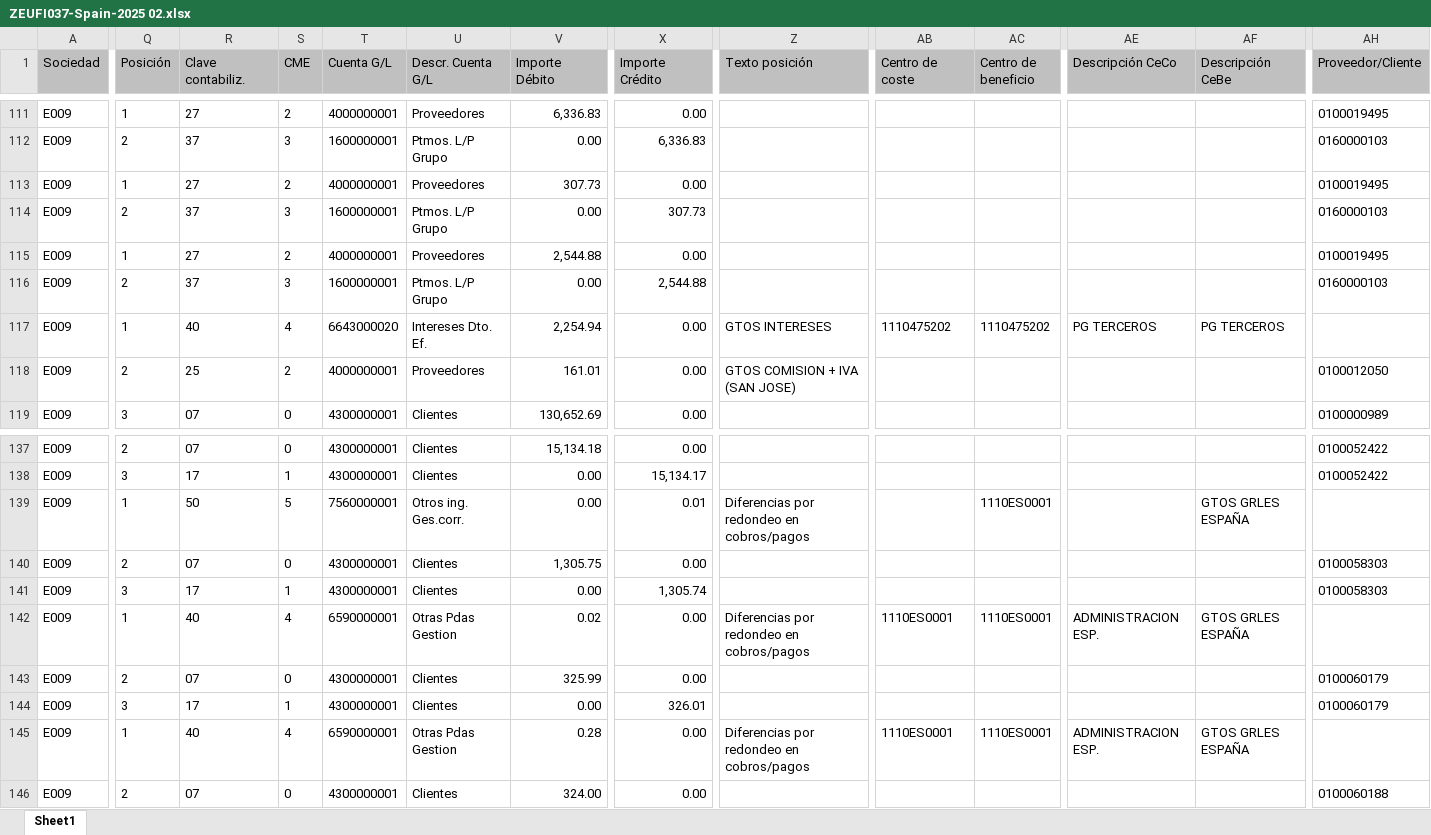
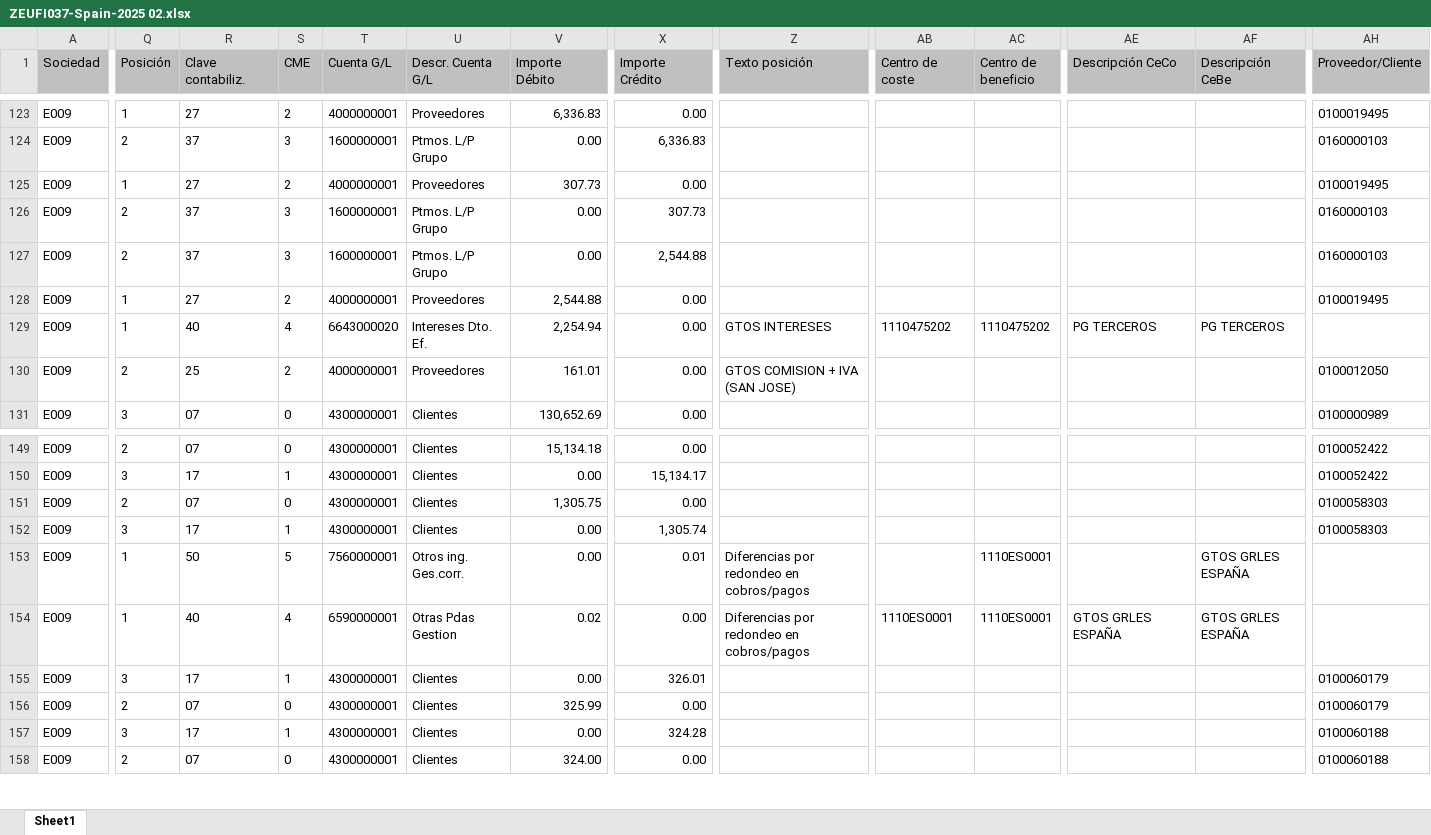
Before and after one commit to RPATechnologiesSAT/VOTOR-SOX-2024-002-Controles-SOX-EAA-01.74.1-AR-y-SOX-EAA-02.74.1-AP-y-GL, an Excel workbook: Data/Temp/Reports/ZEUFI037-Spain-2025 02.xlsx, sheet Sheet1, drawn as a sheet; only a part is shown, gaps mark what is left out; values as stored, in another font and other column widths than the file's, no borders; addresses are those after the commit; the diff covers the shown part only; the diff names each change by its address in the sheet, - before the commit and + after, or states it on an @@ line.

```diff
--- a/Data/Temp/Reports/ZEUFI037-Spain-2025 02.xlsx (sheet Sheet1)
+++ b/Data/Temp/Reports/ZEUFI037-Spain-2025 02.xlsx (sheet Sheet1)
@@ row 116 moved to row 127: E009 @@
@@ row 139 moved to row 153: E009 @@
-AE154 (Descripción CeCo): ADMINISTRACION ESP.
+AE154 (Descripción CeCo): GTOS GRLES ESPAÑA
@@ row 144 moved to row 155: E009 @@
-Q157 (Posición): 1
+Q157 (Posición): 3
-R157 (Clave contabiliz.): 40
+R157 (Clave contabiliz.): 17
-S157 (CME): 4
+S157 (CME): 1
-T157 (Cuenta G/L): 6590000001
+T157 (Cuenta G/L): 4300000001
-U157 (Descr. Cuenta G/L): Otras Pdas Gestion
+U157 (Descr. Cuenta G/L): Clientes
-V157 (Importe Débito): 0.28
+V157 (Importe Débito): 0.00
-X157 (Importe Crédito): 0.00
+X157 (Importe Crédito): 324.28
-Z157 (Texto posición): Diferencias por redondeo en cobros/pagos
+Z157 (Texto posición): (empty)
-AB157 (Centro de coste): 1110ES0001
+AB157 (Centro de coste): (empty)
-AC157 (Centro de beneficio): 1110ES0001
+AC157 (Centro de beneficio): (empty)
-AE157 (Descripción CeCo): ADMINISTRACION ESP.
+AE157 (Descripción CeCo): (empty)
-AF157 (Descripción CeBe): GTOS GRLES ESPAÑA
+AF157 (Descripción CeBe): (empty)
-AH157 (Proveedor/Cliente): (empty)
+AH157 (Proveedor/Cliente): 0100060188
```
Also changed, not shown: 24 added rows, 3 removed rows, 45 moved rows and 70 edited cells elsewhere in this sheet, Data/ExcelReports/01.74.1-AR Clearings - Spain 2025 02.xlsx, Data/ExcelReports/02.74.1-AP y GL Clearings - Morocco 2025 02.xlsx, 30 other files.
